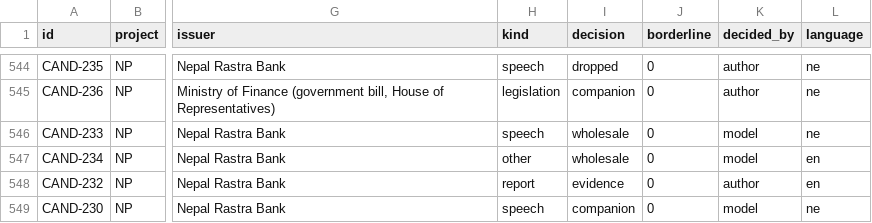
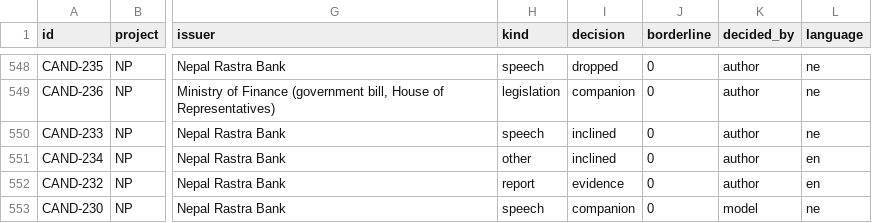
Before and after one commit to BokMartin/cbdc-dataset-v11, a CSV file: site/data/documents.csv, drawn as a sheet; only a part is shown, gaps mark what is left out; addresses are those after the commit; the diff covers the shown part only; the diff names each change by its address in the sheet, - before the commit and + after, or states it on an @@ line.

```diff
--- a/site/data/documents.csv
+++ b/site/data/documents.csv
-I550:I551 (decision): wholesale
+I550:I551 (decision): inclined
-K550:K551 (decided_by): model
+K550:K551 (decided_by): author
```
Also changed, not shown: 4 added rows and 65 edited cells elsewhere in this file, 15 other files.
